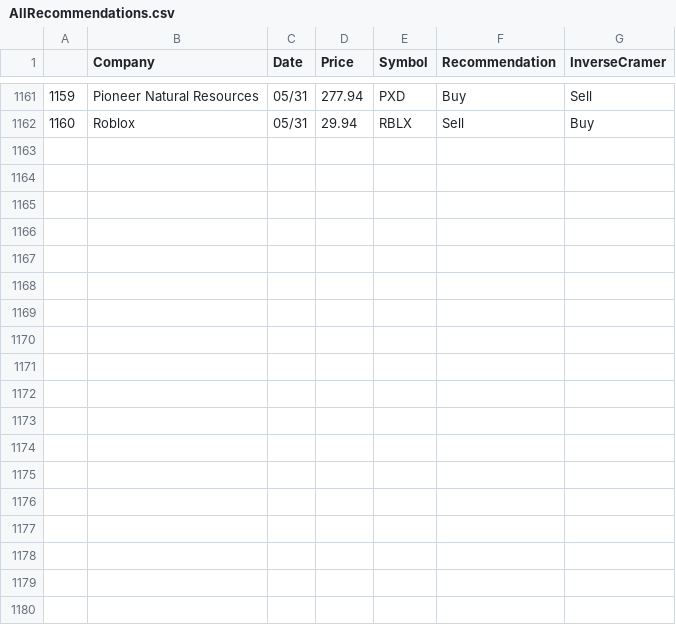
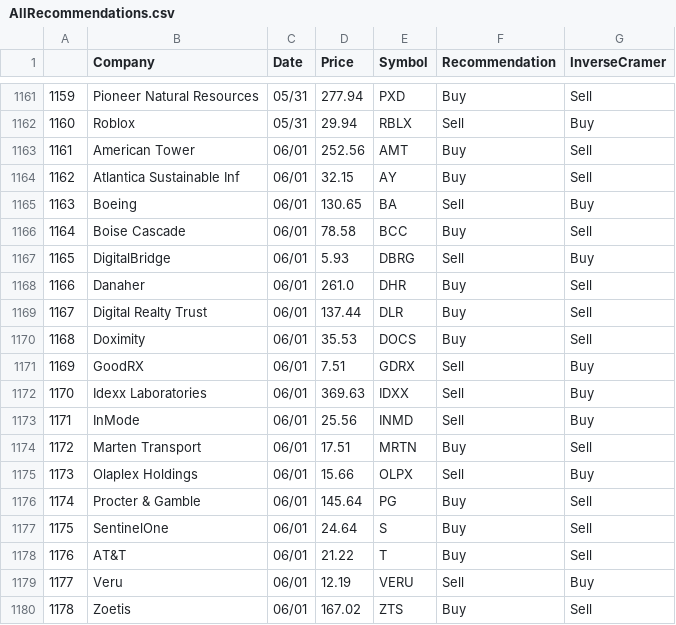
Before and after one commit to jmaslek/InverseCramer, a CSV file: AllRecommendations.csv, drawn as a sheet; only a part is shown, gaps mark what is left out; the diff names each change by its address in the sheet, - before the commit and + after, or states it on an @@ line.

```diff
--- a/AllRecommendations.csv
+++ b/AllRecommendations.csv
+row 1163: 1161 | American Tower | 06/01 | 252.56 | AMT | Buy | Sell
+row 1164: 1162 | Atlantica Sustainable Inf | 06/01 | 32.15 | AY | Buy | Sell
+row 1165: 1163 | Boeing | 06/01 | 130.65 | BA | Sell | Buy
+row 1166: 1164 | Boise Cascade | 06/01 | 78.58 | BCC | Buy | Sell
+row 1167: 1165 | DigitalBridge | 06/01 | 5.93 | DBRG | Sell | Buy
+row 1168: 1166 | Danaher | 06/01 | 261.0 | DHR | Buy | Sell
+row 1169: 1167 | Digital Realty Trust | 06/01 | 137.44 | DLR | Buy | Sell
+row 1170: 1168 | Doximity | 06/01 | 35.53 | DOCS | Buy | Sell
+row 1171: 1169 | GoodRX | 06/01 | 7.51 | GDRX | Sell | Buy
+row 1172: 1170 | Idexx Laboratories | 06/01 | 369.63 | IDXX | Sell | Buy
+row 1173: 1171 | InMode | 06/01 | 25.56 | INMD | Sell | Buy
+row 1174: 1172 | Marten Transport | 06/01 | 17.51 | MRTN | Buy | Sell
+row 1175: 1173 | Olaplex Holdings | 06/01 | 15.66 | OLPX | Sell | Buy
+row 1176: 1174 | Procter & Gamble | 06/01 | 145.64 | PG | Buy | Sell
+row 1177: 1175 | SentinelOne | 06/01 | 24.64 | S | Buy | Sell
+row 1178: 1176 | AT&T | 06/01 | 21.22 | T | Buy | Sell
+row 1179: 1177 | Veru | 06/01 | 12.19 | VERU | Sell | Buy
+row 1180: 1178 | Zoetis | 06/01 | 167.02 | ZTS | Buy | Sell
```
Also changed, not shown: 1 other file.
